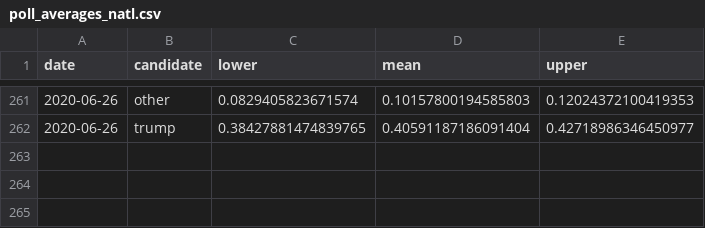
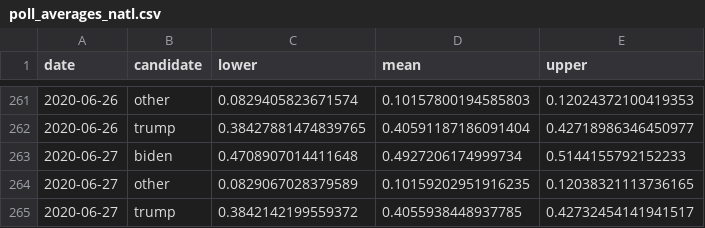
Before and after one commit to alexpavlakis/yapa, a CSV file: results/poll_averages_natl.csv, drawn as a sheet; only a part is shown, gaps mark what is left out.

```diff
--- a/results/poll_averages_natl.csv
+++ b/results/poll_averages_natl.csv
@@ -262 +262,4 @@ date,candidate,lower,mean,upper
 2020-06-26,trump,0.38427881474839765,0.40591187186091404,0.42718986346450977
+2020-06-27,biden,0.4708907014411648,0.4927206174999734,0.5144155792152233
+2020-06-27,other,0.0829067028379589,0.10159202951916235,0.12038321113736165
+2020-06-27,trump,0.3842142199559372,0.4055938448937785,0.42732454141941517
```
Also changed, not shown: results/ec_ts.csv, 11 other files.
